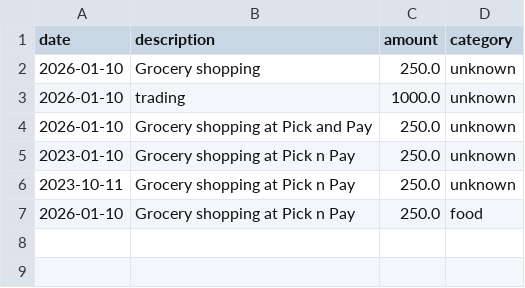
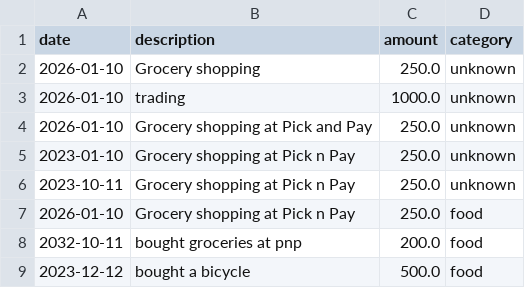
Before and after one commit to SmangalisoMhlongo/ExpenseTracker-WithAssistant-, a CSV file: smart-expense-tracker/data/expenses.csv, drawn as a sheet.

Commit message:
I have added a simple rule based NLP/AI assistant which can be asked questions in regards to the expenses

```diff
--- a/smart-expense-tracker/data/expenses.csv
+++ b/smart-expense-tracker/data/expenses.csv
@@ -7 +7,3 @@ date,description,amount,category
 2026-01-10,Grocery shopping at Pick n Pay,250.0,food
+2032-10-11,bought groceries at pnp,200.0,food
+2023-12-12,bought a bicycle,500.0,food
```
Also changed, not shown: 5 other files.
